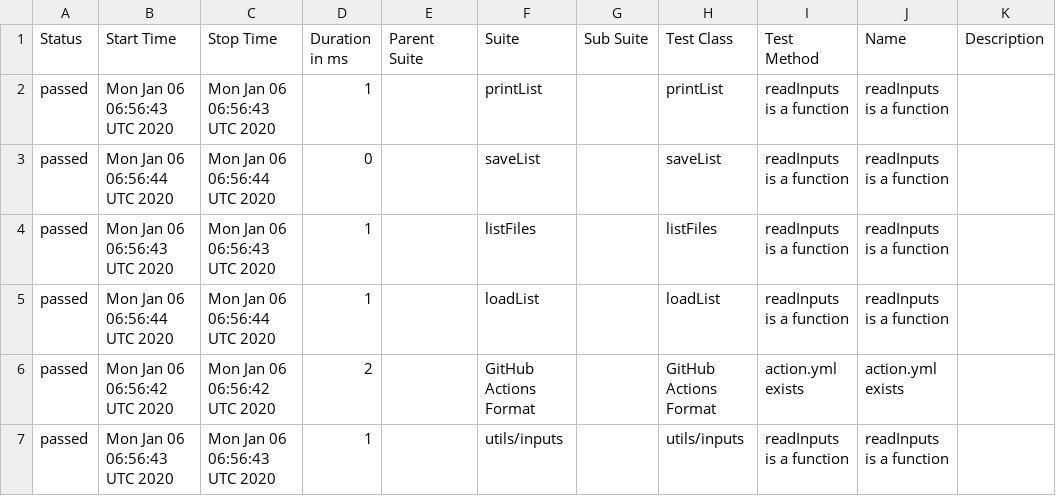
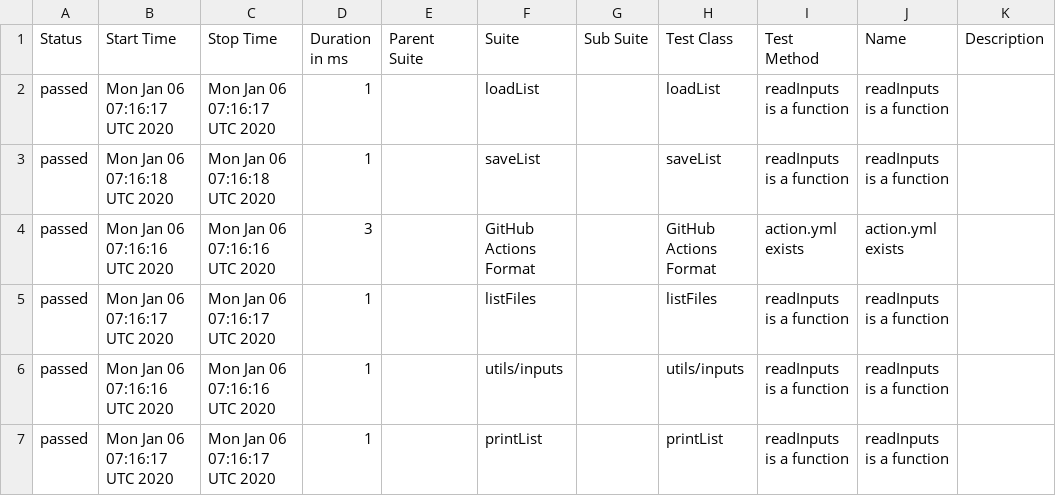
Before and after one commit to cinderblock/github-action-debug-list-files, a CSV file: allure-report/data/suites.csv, drawn as a sheet.

```diff
--- a/allure-report/data/suites.csv
+++ b/allure-report/data/suites.csv
@@ -1,7 +1,7 @@
 "Status","Start Time","Stop Time","Duration in ms","Parent Suite","Suite","Sub Suite","Test Class","Test Method","Name","Description"
-"passed","Mon Jan 06 06:56:43 UTC 2020","Mon Jan 06 06:56:43 UTC 2020","1","","printList","","printList","readInputs is a function","readInputs is a function",""
-"passed","Mon Jan 06 06:56:44 UTC 2020","Mon Jan 06 06:56:44 UTC 2020","0","","saveList","","saveList","readInputs is a function","readInputs is a function",""
-"passed","Mon Jan 06 06:56:43 UTC 2020","Mon Jan 06 06:56:43 UTC 2020","1","","listFiles","","listFiles","readInputs is a function","readInputs is a function",""
-"passed","Mon Jan 06 06:56:44 UTC 2020","Mon Jan 06 06:56:44 UTC 2020","1","","loadList","","loadList","readInputs is a function","readInputs is a function",""
-"passed","Mon Jan 06 06:56:42 UTC 2020","Mon Jan 06 06:56:42 UTC 2020","2","","GitHub Actions Format","","GitHub Actions Format","action.yml exists","action.yml exists",""
-"passed","Mon Jan 06 06:56:43 UTC 2020","Mon Jan 06 06:56:43 UTC 2020","1","","utils/inputs","","utils/inputs","readInputs is a function","readInputs is a function",""
+"passed","Mon Jan 06 07:16:17 UTC 2020","Mon Jan 06 07:16:17 UTC 2020","1","","loadList","","loadList","readInputs is a function","readInputs is a function",""
+"passed","Mon Jan 06 07:16:18 UTC 2020","Mon Jan 06 07:16:18 UTC 2020","1","","saveList","","saveList","readInputs is a function","readInputs is a function",""
+"passed","Mon Jan 06 07:16:16 UTC 2020","Mon Jan 06 07:16:16 UTC 2020","3","","GitHub Actions Format","","GitHub Actions Format","action.yml exists","action.yml exists",""
+"passed","Mon Jan 06 07:16:17 UTC 2020","Mon Jan 06 07:16:17 UTC 2020","1","","listFiles","","listFiles","readInputs is a function","readInputs is a function",""
+"passed","Mon Jan 06 07:16:16 UTC 2020","Mon Jan 06 07:16:16 UTC 2020","1","","utils/inputs","","utils/inputs","readInputs is a function","readInputs is a function",""
+"passed","Mon Jan 06 07:16:17 UTC 2020","Mon Jan 06 07:16:17 UTC 2020","1","","printList","","printList","readInputs is a function","readInputs is a function",""
```
Also changed, not shown: 22 other files.
